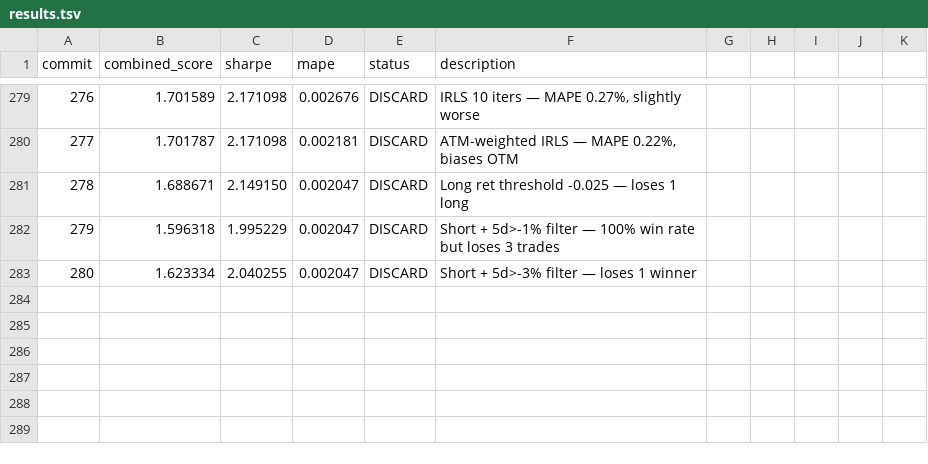
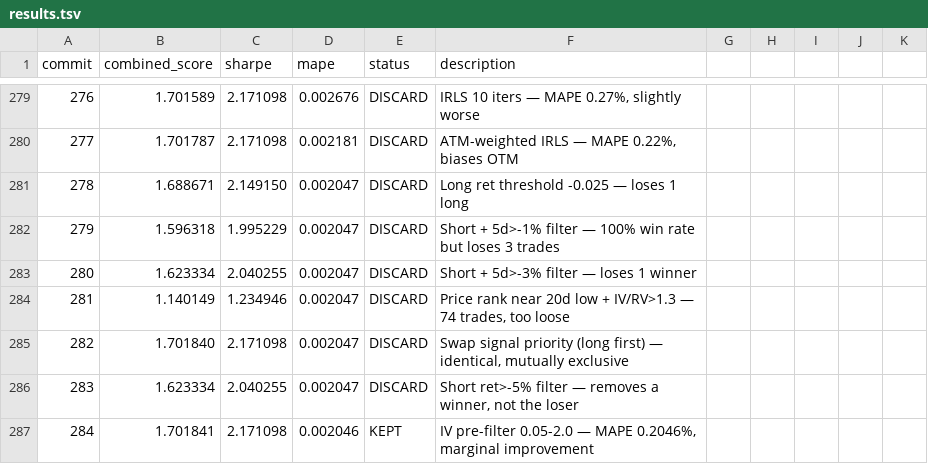
Before and after one commit to jacobwright32/option-pricing-tuning, a TSV file: results.tsv, drawn as a sheet; only a part is shown, gaps mark what is left out; the diff names each change by its address in the sheet, - before the commit and + after, or states it on an @@ line.

```diff
--- a/results.tsv
+++ b/results.tsv
+row 284: 281 | 1.140149 | 1.234946 | 0.002047 | DISCARD | Price rank near 20d low + IV/RV>1.3 — 74 trades, too loose
+row 285: 282 | 1.701840 | 2.171098 | 0.002047 | DISCARD | Swap signal priority (long first) — identical, mutually exclusive
+row 286: 283 | 1.623334 | 2.040255 | 0.002047 | DISCARD | Short ret>-5% filter — removes a winner, not the loser
+row 287: 284 | 1.701841 | 2.171098 | 0.002046 | KEPT | IV pre-filter 0.05-2.0 — MAPE 0.2046%, marginal improvement
```
Also changed, not shown: 1 other file.
